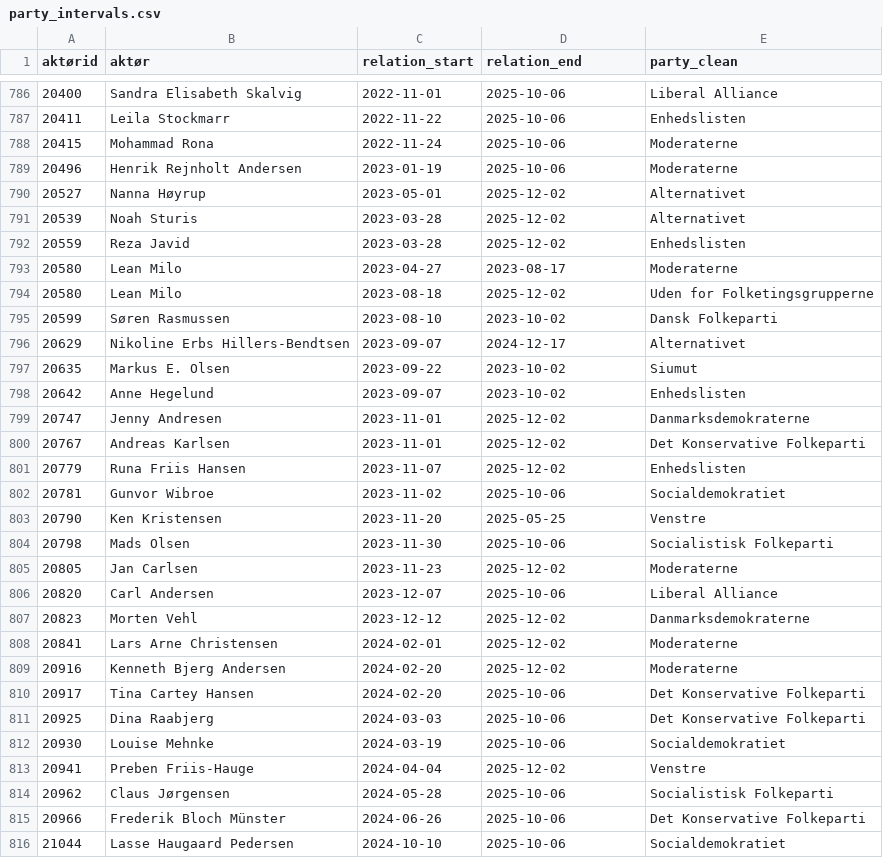
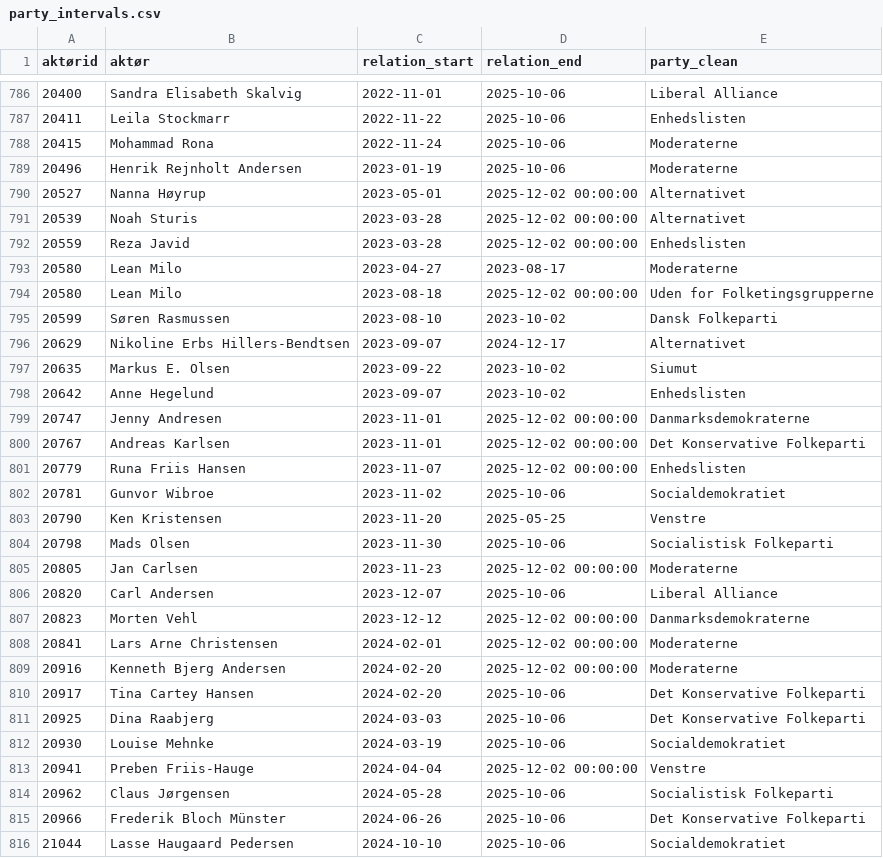
Before and after one commit to Somon8/social_graphs_25, a CSV file: final-project/actor-data/party_intervals.csv, drawn as a sheet; only a part is shown, gaps mark what is left out; the diff covers the shown part only.

```diff
--- a/final-project/actor-data/party_intervals.csv
+++ b/final-project/actor-data/party_intervals.csv
@@ -789,7 +789,7 @@ aktørid,aktør,relation_start,relation_end,party_clean
 20496,Henrik Rejnholt Andersen,2023-01-19,2025-10-06,Moderaterne
-20527,Nanna Høyrup,2023-05-01,2025-12-02,Alternativet
-20539,Noah Sturis,2023-03-28,2025-12-02,Alternativet
-20559,Reza Javid,2023-03-28,2025-12-02,Enhedslisten
+20527,Nanna Høyrup,2023-05-01,2025-12-02 00:00:00,Alternativet
+20539,Noah Sturis,2023-03-28,2025-12-02 00:00:00,Alternativet
+20559,Reza Javid,2023-03-28,2025-12-02 00:00:00,Enhedslisten
 20580,Lean Milo,2023-04-27,2023-08-17,Moderaterne
-20580,Lean Milo,2023-08-18,2025-12-02,Uden for Folketingsgrupperne
+20580,Lean Milo,2023-08-18,2025-12-02 00:00:00,Uden for Folketingsgrupperne
 20599,Søren Rasmussen,2023-08-10,2023-10-02,Dansk Folkeparti
@@ -798,5 +798,5 @@ aktørid,aktør,relation_start,relation_end,party_clean
 20642,Anne Hegelund,2023-09-07,2023-10-02,Enhedslisten
-20747,Jenny Andresen,2023-11-01,2025-12-02,Danmarksdemokraterne
-20767,Andreas Karlsen,2023-11-01,2025-12-02,Det Konservative Folkeparti
-20779,Runa Friis Hansen,2023-11-07,2025-12-02,Enhedslisten
+20747,Jenny Andresen,2023-11-01,2025-12-02 00:00:00,Danmarksdemokraterne
+20767,Andreas Karlsen,2023-11-01,2025-12-02 00:00:00,Det Konservative Folkeparti
+20779,Runa Friis Hansen,2023-11-07,2025-12-02 00:00:00,Enhedslisten
 20781,Gunvor Wibroe,2023-11-02,2025-10-06,Socialdemokratiet
@@ -804,7 +804,7 @@ aktørid,aktør,relation_start,relation_end,party_clean
 20798,Mads Olsen,2023-11-30,2025-10-06,Socialistisk Folkeparti
-20805,Jan Carlsen,2023-11-23,2025-12-02,Moderaterne
+20805,Jan Carlsen,2023-11-23,2025-12-02 00:00:00,Moderaterne
 20820,Carl Andersen,2023-12-07,2025-10-06,Liberal Alliance
-20823,Morten Vehl,2023-12-12,2025-12-02,Danmarksdemokraterne
-20841,Lars Arne Christensen,2024-02-01,2025-12-02,Moderaterne
-20916,Kenneth Bjerg Andersen,2024-02-20,2025-12-02,Moderaterne
+20823,Morten Vehl,2023-12-12,2025-12-02 00:00:00,Danmarksdemokraterne
+20841,Lars Arne Christensen,2024-02-01,2025-12-02 00:00:00,Moderaterne
+20916,Kenneth Bjerg Andersen,2024-02-20,2025-12-02 00:00:00,Moderaterne
 20917,Tina Cartey Hansen,2024-02-20,2025-10-06,Det Konservative Folkeparti
@@ -812,3 +812,3 @@ aktørid,aktør,relation_start,relation_end,party_clean
 20930,Louise Mehnke,2024-03-19,2025-10-06,Socialdemokratiet
-20941,Preben Friis-Hauge,2024-04-04,2025-12-02,Venstre
+20941,Preben Friis-Hauge,2024-04-04,2025-12-02 00:00:00,Venstre
 20962,Claus Jørgensen,2024-05-28,2025-10-06,Socialistisk Folkeparti
```
Also changed, not shown: 106 edited cells elsewhere in this file, 1 other file.
